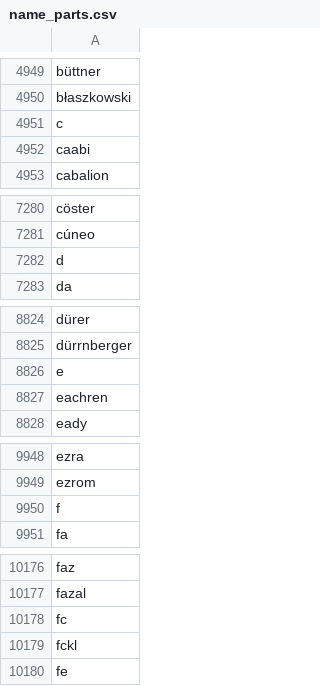
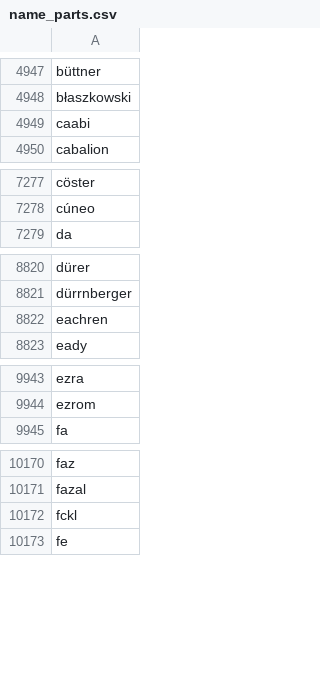
Before and after one commit to rafelafrance/traiter, a CSV file: data/name_parts.csv, drawn as a sheet; only a part is shown, gaps mark what is left out; the diff covers the shown part only.

```diff
--- a/data/name_parts.csv
+++ b/data/name_parts.csv
@@ -4950,3 +4948,2 @@ büttner
 błaszkowski
-c
 caabi
@@ -7281,3 +7278,2 @@ cöster
 cúneo
-d
 da
@@ -8825,3 +8821,2 @@ dürer
 dürrnberger
-e
 eachren
@@ -9949,3 +9944,2 @@ ezra
 ezrom
-f
 fa
@@ -10177,3 +10171,2 @@ faz
 fazal
-fc
 fckl
```
Also changed, not shown: 33 removed rows elsewhere in this file, 4 other files.
